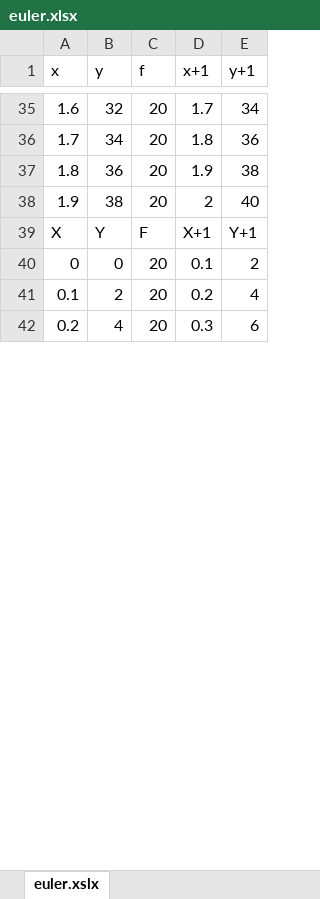
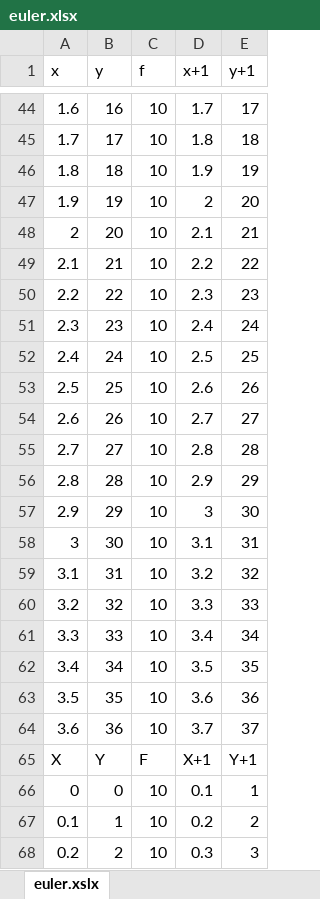
Before and after one commit to nicocastx/TPSSIM, an Excel workbook: TP5/euler.xlsx, sheet euler.xslx, drawn as a sheet; only a part is shown, gaps mark what is left out; values as stored, in another font and other column widths than the file's, no borders; addresses are those after the commit; the diff covers the shown part only; the diff names each change by its address in the sheet, - before the commit and + after, or states it on an @@ line.

```diff
--- a/TP5/euler.xlsx (sheet euler.xslx)
+++ b/TP5/euler.xlsx (sheet euler.xslx)
-B44 (y): 32
+B44 (y): 16
-C44:C47 (f): 20
+C44:C47 (f): 10
-E44 (y+1): 34
+E44 (y+1): 17
-B45 (y): 34
+B45 (y): 17
-E45 (y+1): 36
+E45 (y+1): 18
-B46 (y): 36
+B46 (y): 18
-E46 (y+1): 38
+E46 (y+1): 19
-B47 (y): 38
+B47 (y): 19
-E47 (y+1): 40
+E47 (y+1): 20
+row 48: 2 | 20 | 10 | 2.1 | 21
+row 49: 2.1 | 21 | 10 | 2.2 | 22
+row 50: 2.2 | 22 | 10 | 2.3 | 23
+row 51: 2.3 | 23 | 10 | 2.4 | 24
+row 52: 2.4 | 24 | 10 | 2.5 | 25
+row 53: 2.5 | 25 | 10 | 2.6 | 26
+row 54: 2.6 | 26 | 10 | 2.7 | 27
+row 55: 2.7 | 27 | 10 | 2.8 | 28
+row 56: 2.8 | 28 | 10 | 2.9 | 29
+row 57: 2.9 | 29 | 10 | 3 | 30
+row 58: 3 | 30 | 10 | 3.1 | 31
+row 59: 3.1 | 31 | 10 | 3.2 | 32
+row 60: 3.2 | 32 | 10 | 3.3 | 33
+row 61: 3.3 | 33 | 10 | 3.4 | 34
+row 62: 3.4 | 34 | 10 | 3.5 | 35
+row 63: 3.5 | 35 | 10 | 3.6 | 36
+row 64: 3.6 | 36 | 10 | 3.7 | 37
-C66:C68 (f): 20
+C66:C68 (f): 10
-E66 (y+1): 2
+E66 (y+1): 1
-B67 (y): 2
+B67 (y): 1
-E67 (y+1): 4
+E67 (y+1): 2
-B68 (y): 4
+B68 (y): 2
-E68 (y+1): 6
+E68 (y+1): 3
```
Also changed, not shown: 145 added rows and 306 edited cells elsewhere in this sheet, 3 other files.
